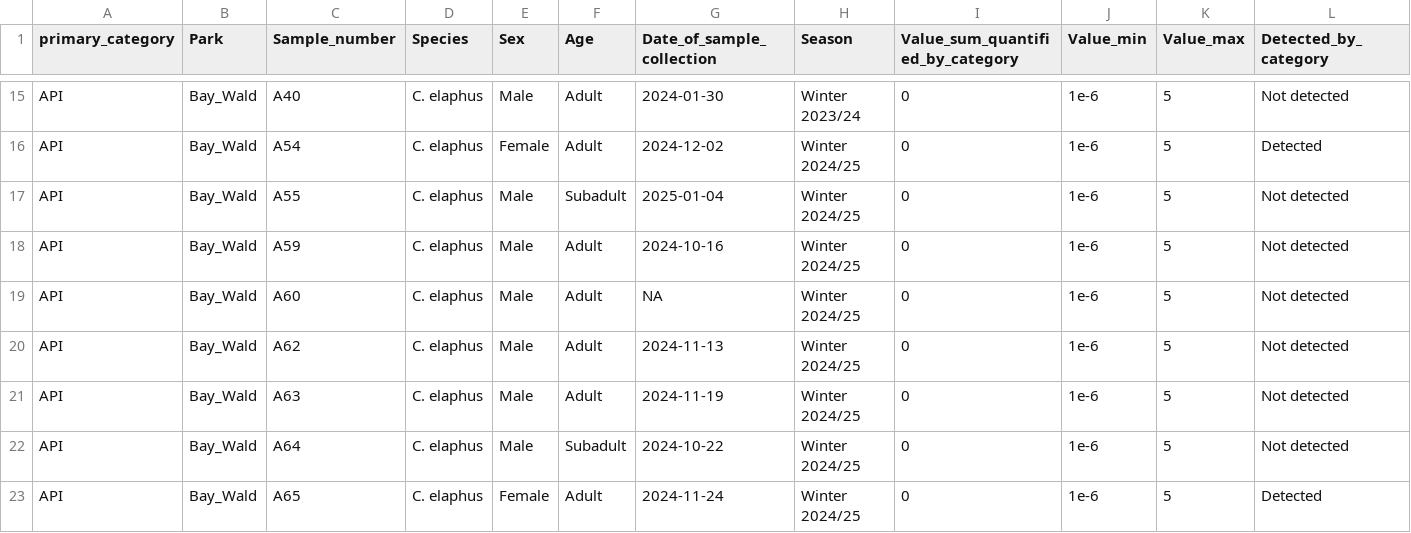
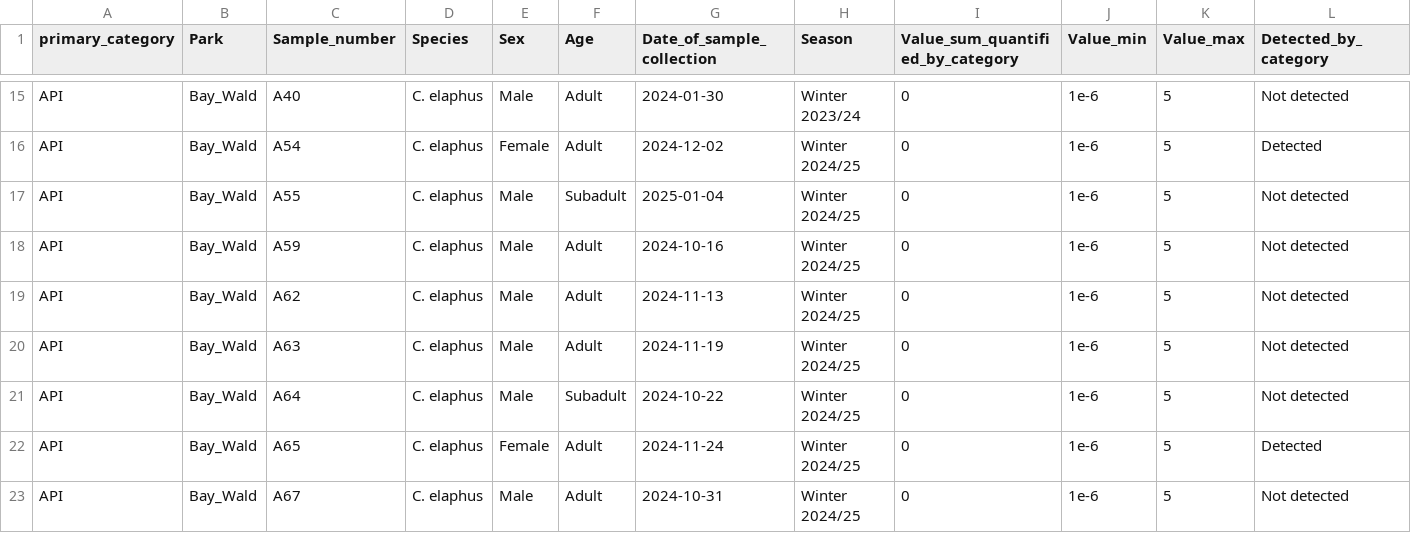
Before and after one commit to kit-health-statistics/wildlife_pollution_analysis, a CSV file: data/data_by_pollutant_category.csv, drawn as a sheet; only a part is shown, gaps mark what is left out; the shorter side is filled out with more unchanged rows; the diff covers the shown part only.

Commit message:
Issue #49: Filter out the A60 sample and save data as an Excel file (#50)

```diff
--- a/data/data_by_pollutant_category.csv
+++ b/data/data_by_pollutant_category.csv
@@ -18,3 +18,2 @@ API,Bay_Wald,A55,C. elaphus,Male,Subadult,2025-01-04,Winter 2024/25,0,1e-6,5,Not
 API,Bay_Wald,A59,C. elaphus,Male,Adult,2024-10-16,Winter 2024/25,0,1e-6,5,Not detected
-API,Bay_Wald,A60,C. elaphus,Male,Adult,NA,Winter 2024/25,0,1e-6,5,Not detected
 API,Bay_Wald,A62,C. elaphus,Male,Adult,2024-11-13,Winter 2024/25,0,1e-6,5,Not detected
```
Also changed, not shown: 7 removed rows elsewhere in this file, data/clean_data.csv, data/clean_roe_deer_data.csv, 10 other files.
